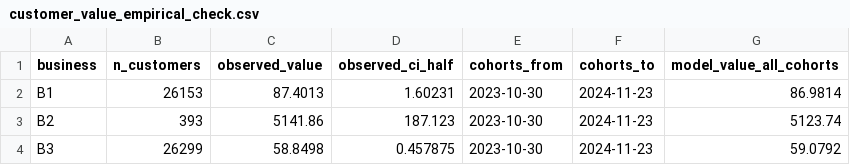
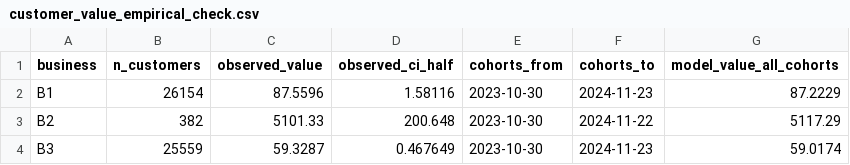
Before and after one commit to Max-Isse/marketing-budget-optimisation, a CSV file: reports/tables/customer_value_empirical_check.csv, drawn as a sheet.

```diff
--- a/reports/tables/customer_value_empirical_check.csv
+++ b/reports/tables/customer_value_empirical_check.csv
@@ -1,4 +1,4 @@
 business,n_customers,observed_value,observed_ci_half,cohorts_from,cohorts_to,model_value_all_cohorts
-B1,26153,87.4013,1.60231,2023-10-30,2024-11-23,86.9814
-B2,393,5141.86,187.123,2023-10-30,2024-11-23,5123.74
-B3,26299,58.8498,0.457875,2023-10-30,2024-11-23,59.0792
+B1,26154,87.5596,1.58116,2023-10-30,2024-11-23,87.2229
+B2,382,5101.33,200.648,2023-10-30,2024-11-22,5117.29
+B3,25559,59.3287,0.467649,2023-10-30,2024-11-23,59.0174
```
Also changed, not shown: reports/tables/customer_value_estimates.csv, reports/tables/dq_checks.csv, 42 other files.
